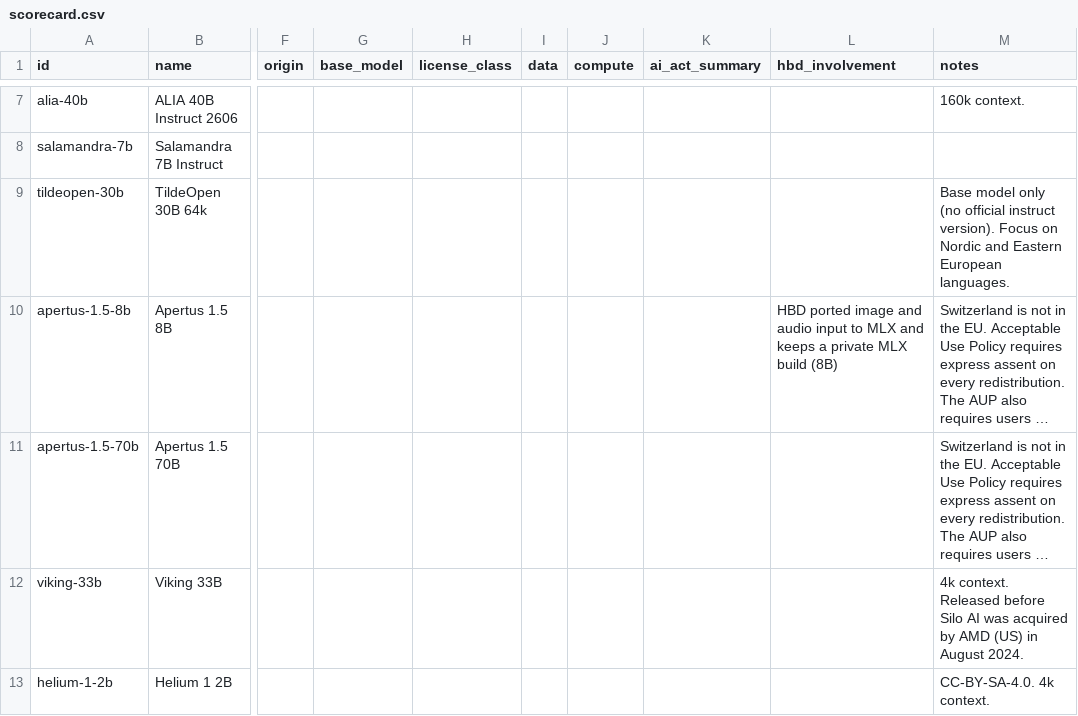
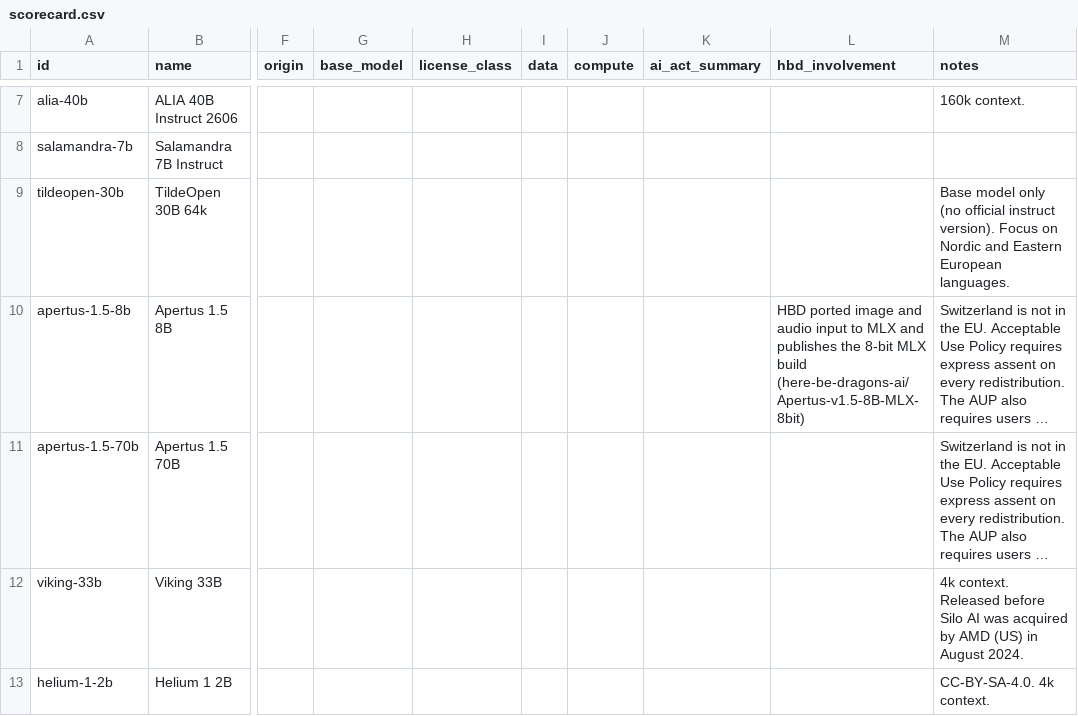
Before and after one commit to here-be-dragons-ai/sovereign-models, a CSV file: data/scorecard.csv, drawn as a sheet; only a part is shown, gaps mark what is left out; long unchanged cells end in …; the diff names each change by its address in the sheet, - before the commit and + after, or states it on an @@ line.

Commit message:
Repository is public; Apertus 8B MLX build is published

```diff
--- a/data/scorecard.csv
+++ b/data/scorecard.csv
-L10 (hbd_involvement): …MLX and keeps a private MLX build (8B)
+L10 (hbd_involvement): …MLX and publishes the 8-bit MLX build (here-be-dragons-ai/Apertus-v1.5-8B-MLX-8bit)
```
Also changed, not shown: dist/scorecard.csv, 2 other files.
